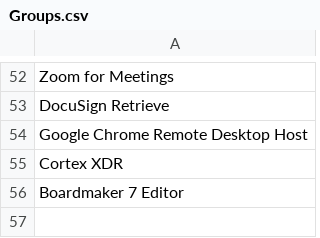
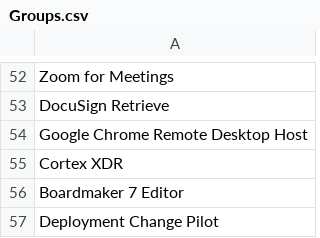
Before and after one commit to CTA-K12/Create-CMGroupsInAD, a CSV file: Groups.csv, drawn as a sheet; only a part is shown, gaps mark what is left out.

Commit message:
Update Groups.csv

```diff
--- a/Groups.csv
+++ b/Groups.csv
@@ -56 +56,2 @@ Cortex XDR,
 Boardmaker 7 Editor,
+Deployment Change Pilot,
```
